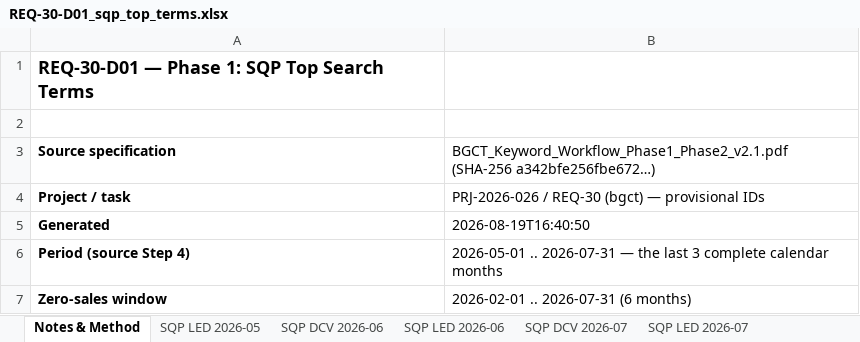
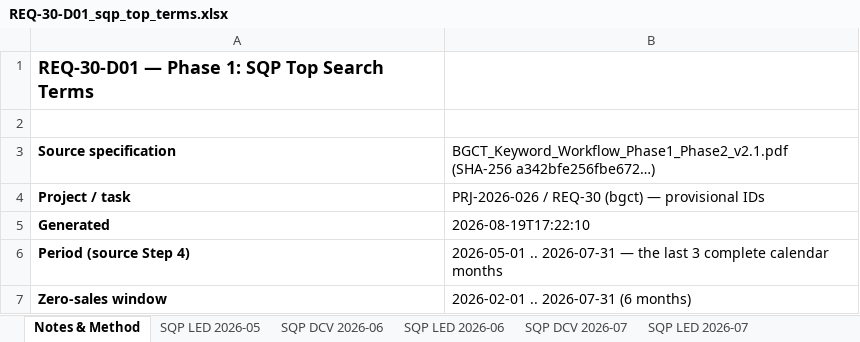
Before and after one commit to digitwebabiraj-byte/abiraj_aios, an Excel workbook: development/abiraj_mini_aios_workbench/projects/PRJ-2026-026_amazon-keyword-gap-sync/evidence/final_outputs/REQ-30_amazon-keyword-gap-sync/REQ-30-D01_sqp_top_terms.xlsx, sheet Notes & Method, drawn as a sheet; only a part is shown; values as stored, in another font and other column widths than the file's, no borders; the diff names each change by its address in the sheet, - before the commit and + after, or states it on an @@ line.

Commit message:
feat(bgct): automate the keyword gap report monthly, fail-closed
REQ-30-D03. Windows task BGCT_Monthly_Keyword_Gap, 20th of each month at 12:00,
registered on the main-tree path. Proven end-to-end through Task Scheduler
itself: LastTaskResult 0, 776 bulbs, 136 gaps, and bgct_last_good.json's md5
identical to ph_task 980's.

The fleet's fail-closed shape, with two departures the task genuinely needs.

1. NO minimum on the gap count. Every other job gates on its row count; here
   that would be backwards. The gap count is a BACKLOG - each keyword Thuwaraga
   adds removes a row - so it should trend to zero, and a floor would fail the
   job at exactly the moment the project succeeded. Gated instead on the stable
   universe (776-bulb catalogue) and on the accounting tying: buckets must sum
   to the catalogue, or bulbs have silently vanished.

2. SQP coverage gates. Measured today: DCVOLTAGE search data is not merely late
   (25 days) but SPARSE - 0/3/3 weeks for May/Jun/Jul against LEDSone's 4/4/3 -
   and it contributes 8 of 30 Top-Movers and 205 of 443 keyword rows, so this
   already shapes the report. The builder now records weeks-per-account-per-
   month, the dashboard admits it in a coverage banner (do not compare volumes
   across accounts), and the runner refuses two things: every account empty,
   and an account that had data last run arriving with none.

Two defects found and fixed while proving it:

- The coverage probe was inserted between the term query's execute() and its
  fetchall(), so it clobbered the cursor and Phase 1 silently dropped 443 -> 0.
  The term rows are now drained before any other statement runs.
- last_good recorded an md5 that could never match the DB: the runner read the
  file binary while the publisher reads it text-mode, and the file has 723 CRLF
  pairs. The publish was always correct - only the bookkeeping was wrong. Now
  both read identically and the digests match.

Also proven: the no-credentials refusal, and the collapse guard (planted a 5000
baseline; the real 776 was refused and id 980 was left untouched at v6).

Secrets git-ignored, only the __fill_me__ template committed. Read-only on all
source data; the sole write is the guarded ph_task refresh. Nothing touches
Amazon.

Caveat recorded in PROJECT_HOME, TASK_REGISTER and AUTOMATION_README: the rules
this re-publishes each month are still unconfirmed defaults until Thuwaraga
answers the decision sheet.

```diff
--- a/development/abiraj_mini_aios_workbench/projects/PRJ-2026-026_amazon-keyword-gap-sync/evidence/final_outputs/REQ-30_amazon-keyword-gap-sync/REQ-30-D01_sqp_top_terms.xlsx (sheet Notes & Method)
+++ b/development/abiraj_mini_aios_workbench/projects/PRJ-2026-026_amazon-keyword-gap-sync/evidence/final_outputs/REQ-30_amazon-keyword-gap-sync/REQ-30-D01_sqp_top_terms.xlsx (sheet Notes & Method)
-B5: 2026-08-19T16:40:50
+B5: 2026-08-19T17:22:10
```
Also changed, not shown: development/abiraj_mini_aios_workbench/projects/PRJ-2026-026_amazon-keyword-gap-sync/evidence/final_outputs/REQ-30_amazon-keyword-gap-sync/REQ-30-D02_keyword_gap_report.xlsx, 15 other files.
